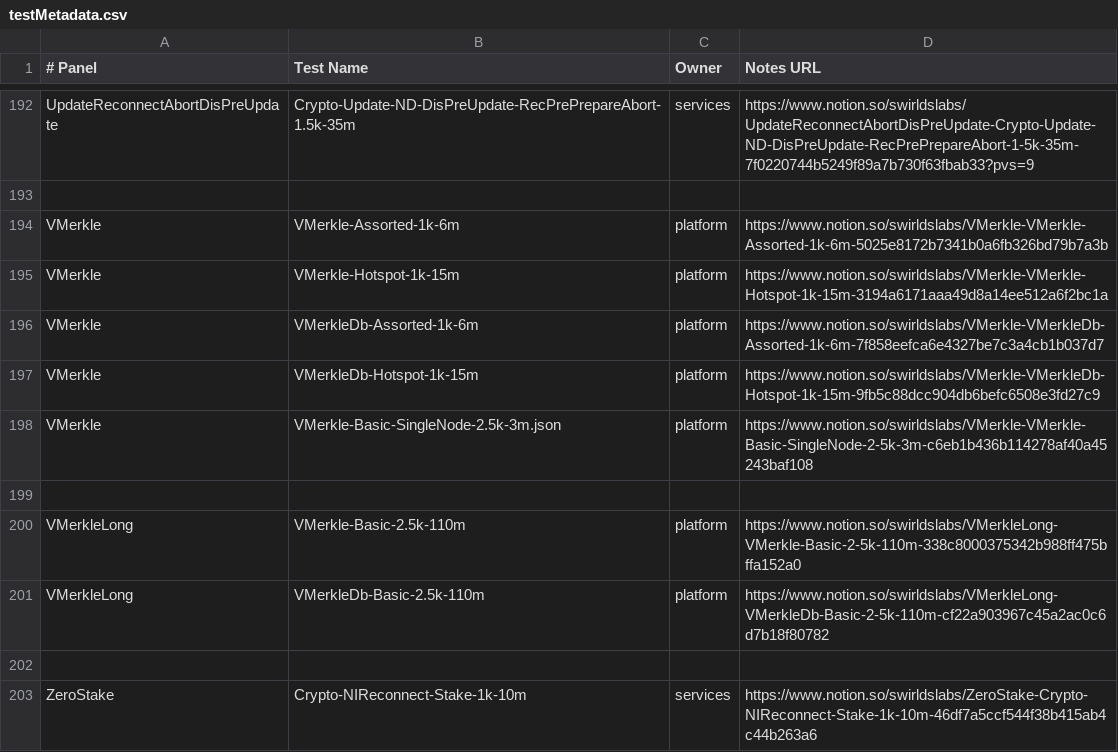
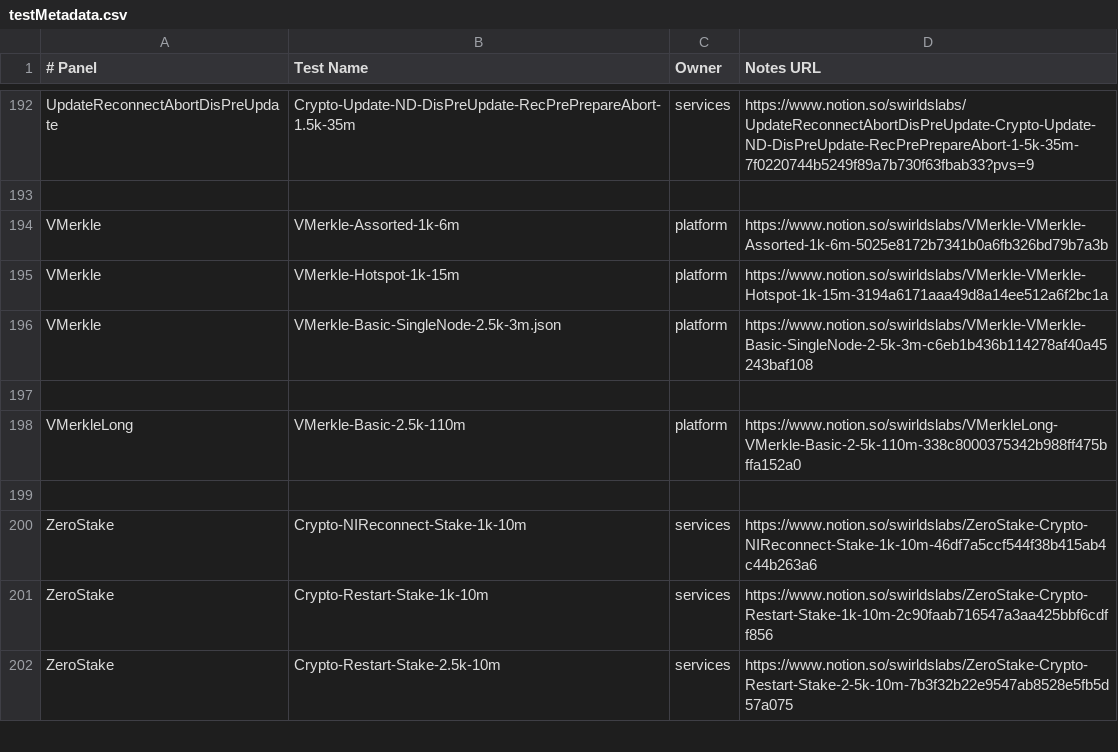
Before and after one commit to hashgraph/hedera-services, a CSV file: platform-sdk/swirlds-platform-core/src/main/java/com/swirlds/platform/testreader/testMetadata.csv, drawn as a sheet; only a part is shown, gaps mark what is left out; the shorter side is filled out with more unchanged rows; the diff names each change by its address in the sheet, - before the commit and + after, or states it on an @@ line.

Commit message:
removing data tests no longer in operation.
Signed-off-by: Edward Wertz <edward@swirldslabs.com>

```diff
--- a/platform-sdk/swirlds-platform-core/src/main/java/com/swirlds/platform/testreader/testMetadata.csv
+++ b/platform-sdk/swirlds-platform-core/src/main/java/com/swirlds/platform/testreader/testMetadata.csv
-row 196: VMerkle | VMerkleDb-Assorted-1k-6m | platform | https://www.notion.so/swirldslabs/VMerkle-VMerkleDb-Assorted-1k-6m-7f858eefca6e4327be7c3a4cb1b037d7
-row 197: VMerkle | VMerkleDb-Hotspot-1k-15m | platform | https://www.notion.so/swirldslabs/VMerkle-VMerkleDb-Hotspot-1k-15m-9fb5c88dcc904db6befc6508e3fd27c9
-row 201: VMerkleLong | VMerkleDb-Basic-2.5k-110m | platform | https://www.notion.so/swirldslabs/VMerkleLong-VMerkleDb-Basic-2-5k-110m-cf22a903967c45a2ac0c6d7b18f80782
```
